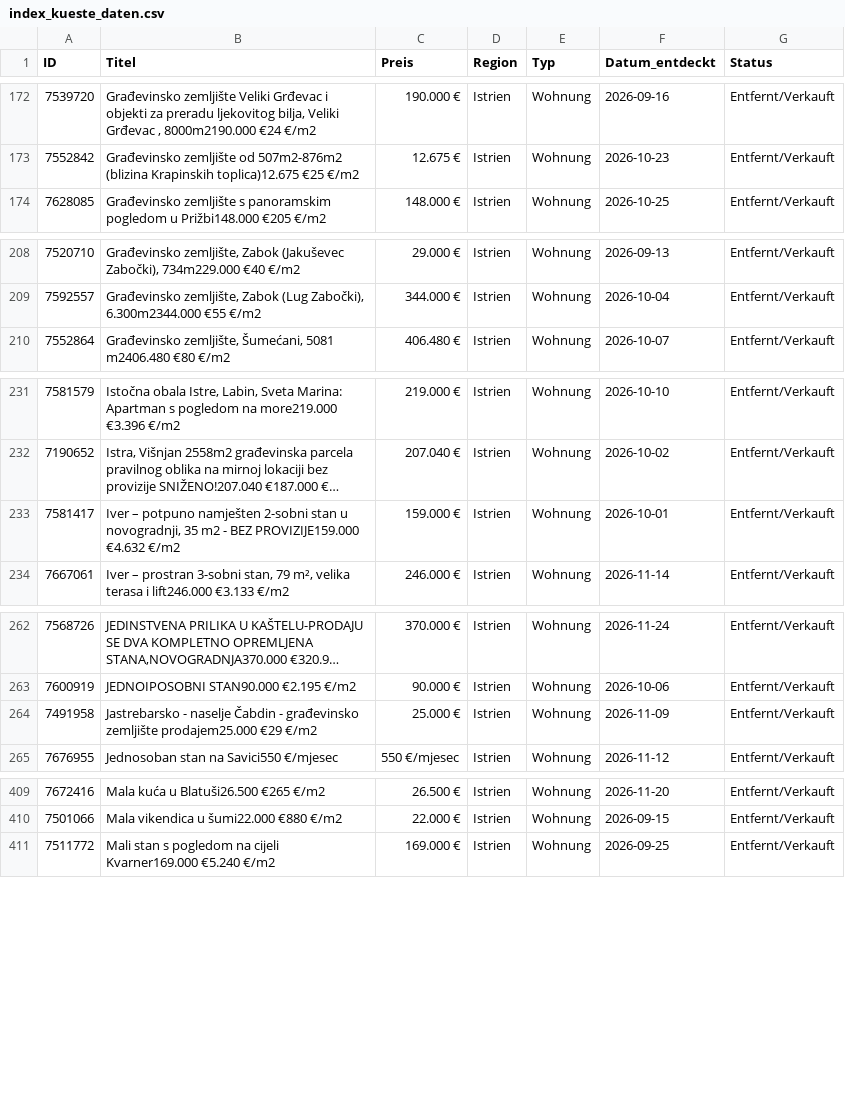
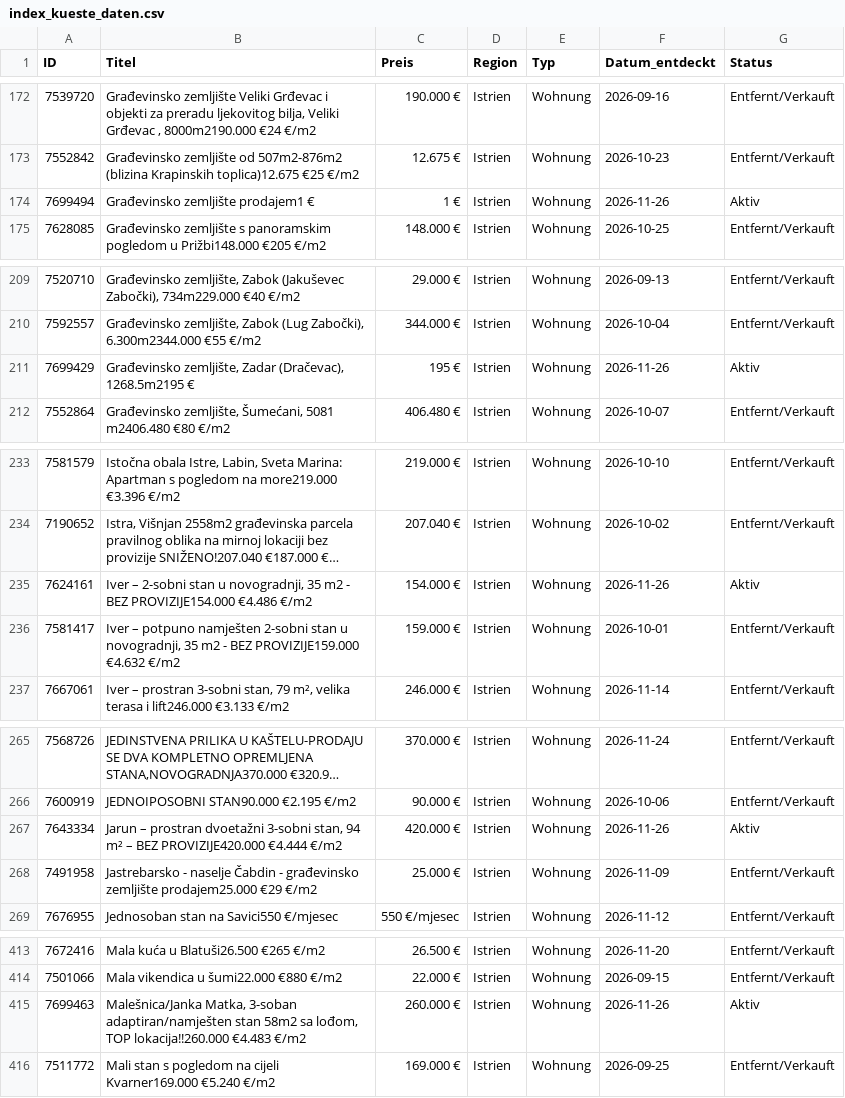
Before and after one commit to aveit1975/kroatien-immo-tracker, a CSV file: index_kueste_daten.csv, drawn as a sheet; only a part is shown, gaps mark what is left out; long unchanged cells end in …; the diff covers the shown part only; the diff names each change by its address in the sheet, - before the commit and + after, or states it on an @@ line.

```diff
--- a/index_kueste_daten.csv
+++ b/index_kueste_daten.csv
+row 174: 7699494 | Građevinsko zemljište prodajem1 € | 1 € | Istrien | Wohnung | 2026-11-26 | Aktiv
+row 211: 7699429 | Građevinsko zemljište, Zadar (Dračevac), 1268.5m2195 € | 195 € | Istrien | Wohnung | 2026-11-26 | Aktiv
+row 235: 7624161 | Iver – 2-sobni stan u novogradnji, 35 m2 - BEZ PROVIZIJE154.000 €4.486 €/m2 | 154.000 € | Istrien | Wohnung | 2026-11-26 | Aktiv
+row 267: 7643334 | Jarun – prostran dvoetažni 3-sobni stan, 94 m² – BEZ PROVIZIJE420.000 €4.444 €/m2 | 420.000 € | Istrien | Wohnung | 2026-11-26 | Aktiv
+row 415: 7699463 | Malešnica/Janka Matka, 3-soban adaptiran/namješten stan 58m2 sa lođom, TOP lokacija!!260.000 €4.483 €/m2 | 260.000 € | Istrien | Wohnung | 2026-11-26 | Aktiv
```
Also changed, not shown: 2 added rows and 17 edited cells elsewhere in this file.
